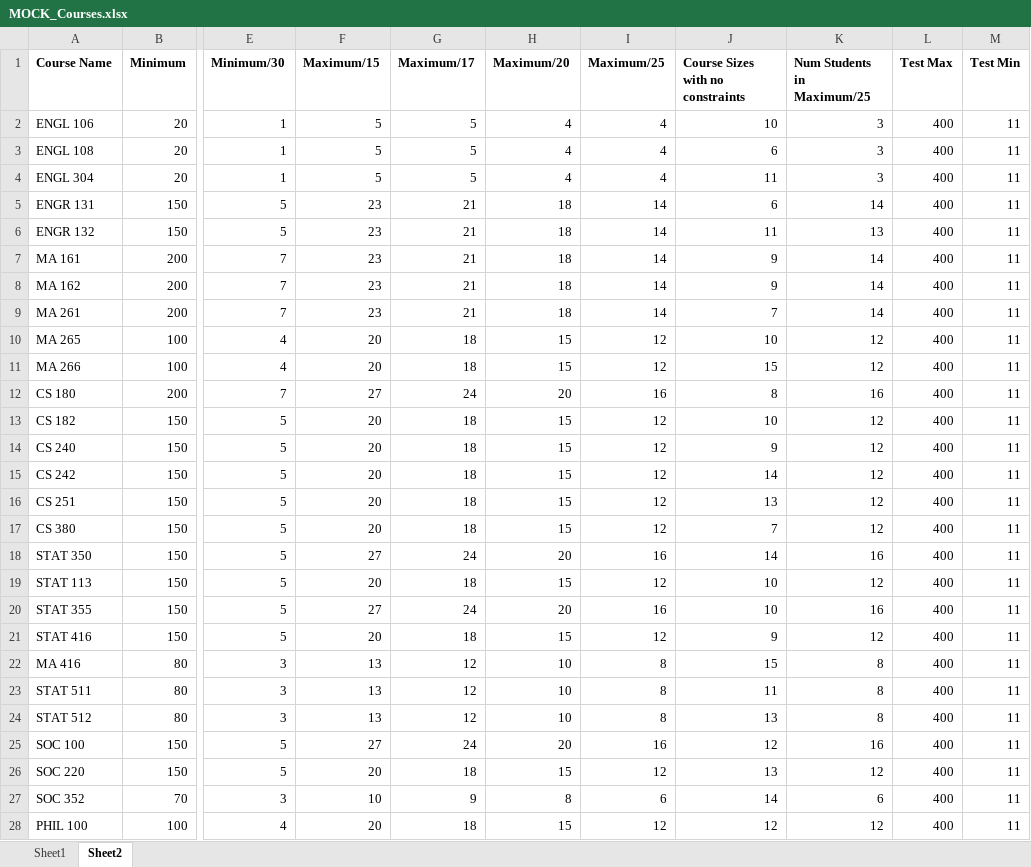
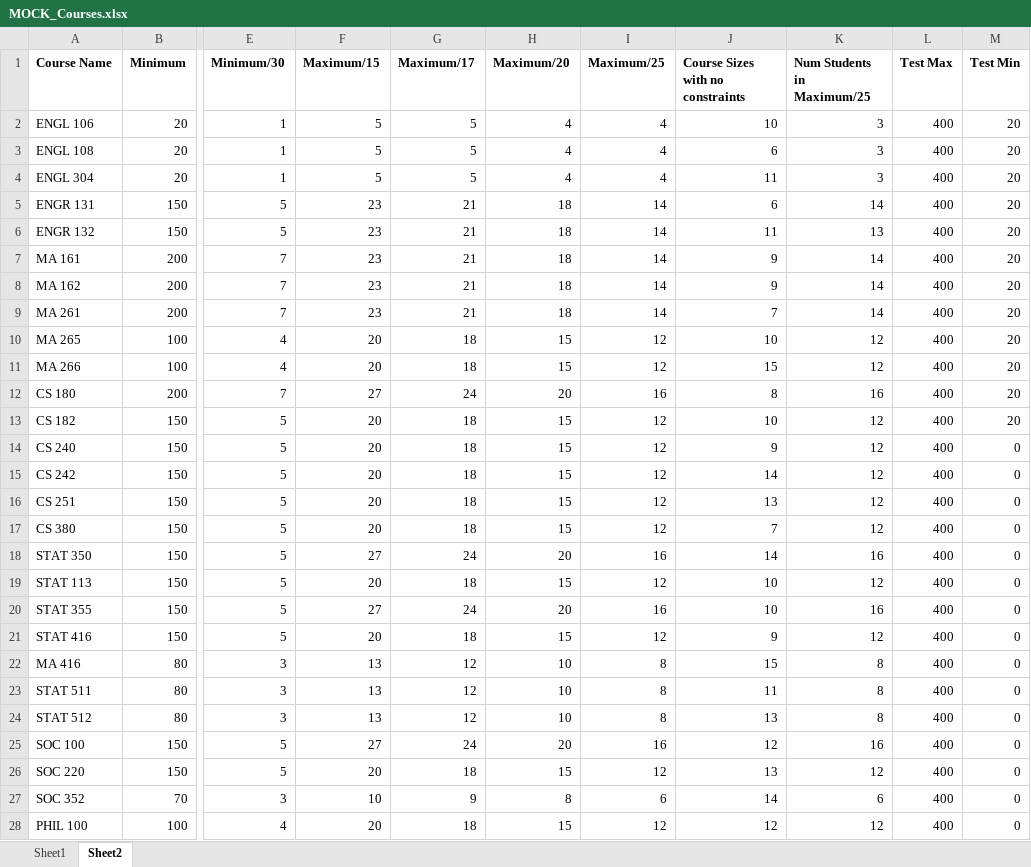
Before and after one commit to shubham170102/TAS_Schedule, an Excel workbook: data/MOCK_Courses.xlsx, sheet Sheet2, drawn as a sheet; only a part is shown, gaps mark what is left out; values as stored, in another font and other column widths than the file's, no borders; the diff covers the shown part only; the diff names each change by its address in the sheet, - before the commit and + after, or states it on an @@ line.

Commit message:
New Soft Constraint matcher and Output to CSV

```diff
--- a/data/MOCK_Courses.xlsx (sheet Sheet2)
+++ b/data/MOCK_Courses.xlsx (sheet Sheet2)
-M2:M13 (Test Min): 11
+M2:M13 (Test Min): 20
-M14:M28 (Test Min): 11
+M14:M28 (Test Min): 0
```
Also changed, not shown: 9 edited cells elsewhere in this sheet, 8 other files.
